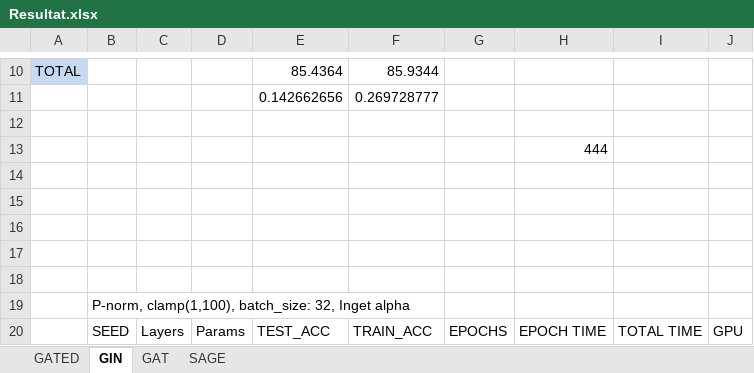
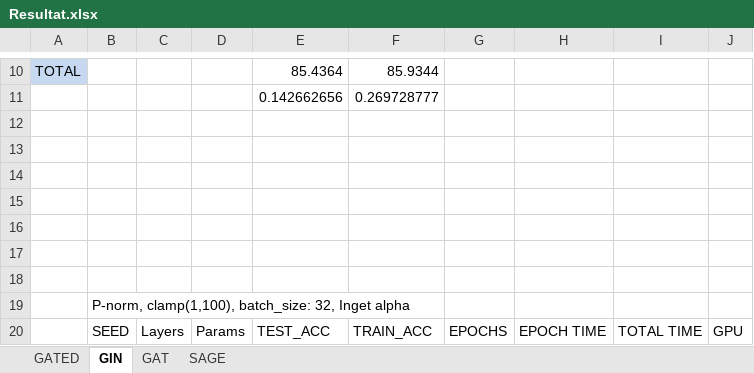
Before and after one commit to NiklasWik/GNN-wAGG, an Excel workbook: Resultat/Resultat.xlsx, sheet GIN, drawn as a sheet; only a part is shown, gaps mark what is left out; values as stored, in another font and other column widths than the file's, no borders; table styles not drawn; the diff names each change by its address in the sheet, - before the commit and + after, or states it on an @@ line.

```diff
--- a/Resultat/Resultat.xlsx (sheet GIN)
+++ b/Resultat/Resultat.xlsx (sheet GIN)
-H13: 444
+H13: (empty)
```
Also changed, not shown: sheet SAGE, 1 other file.
